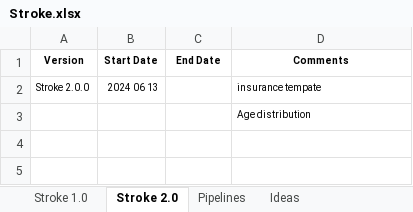
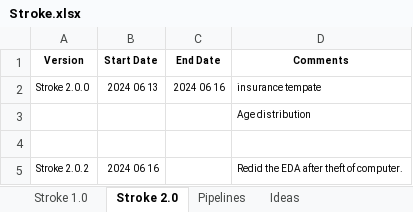
Before and after one commit to KevinNourian/Stroke, an Excel workbook: Documentation/Stroke.xlsx, sheet Stroke 2.0, drawn as a sheet; values as stored, in another font and other column widths than the file's, no borders; the diff names each change by its address in the sheet, - before the commit and + after, or states it on an @@ line.

```diff
--- a/Documentation/Stroke.xlsx (sheet Stroke 2.0)
+++ b/Documentation/Stroke.xlsx (sheet Stroke 2.0)
-C2 (End Date): (empty)
+C2 (End Date): 2024 06 16
+row 4: (empty)
+row 5: Stroke 2.0.2 | 2024 06 16 |  | Redid the EDA after theft of computer.
```
Also changed, not shown: charts or pictures, 2 other files.
